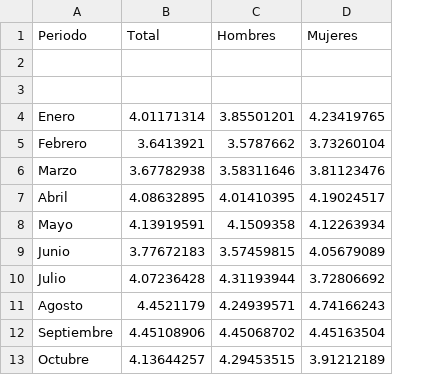
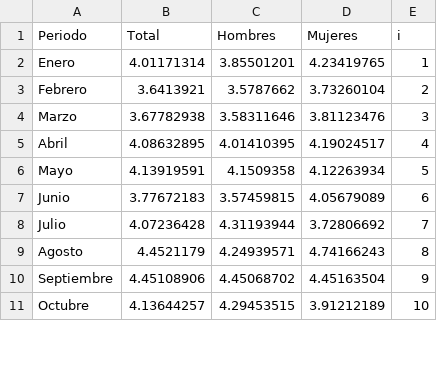
Before and after one commit to BrayanQuirino/pm, a CSV file: public/tab.csv, drawn as a sheet; only a part is shown; removed rows and columns are numbered as before the commit, all else as after; the diff names each change by its address in the sheet, - before the commit and + after, or states it on an @@ line.

```diff
--- a/public/tab.csv
+++ b/public/tab.csv
+column E (i), rows 2-11: 1 | 2 | 3 | 4 | 5 | 6 | 7 | 8 | 9 | 10
-row 2: (empty)
-row 3: (empty)
```
Also changed, not shown: 6 other files.
